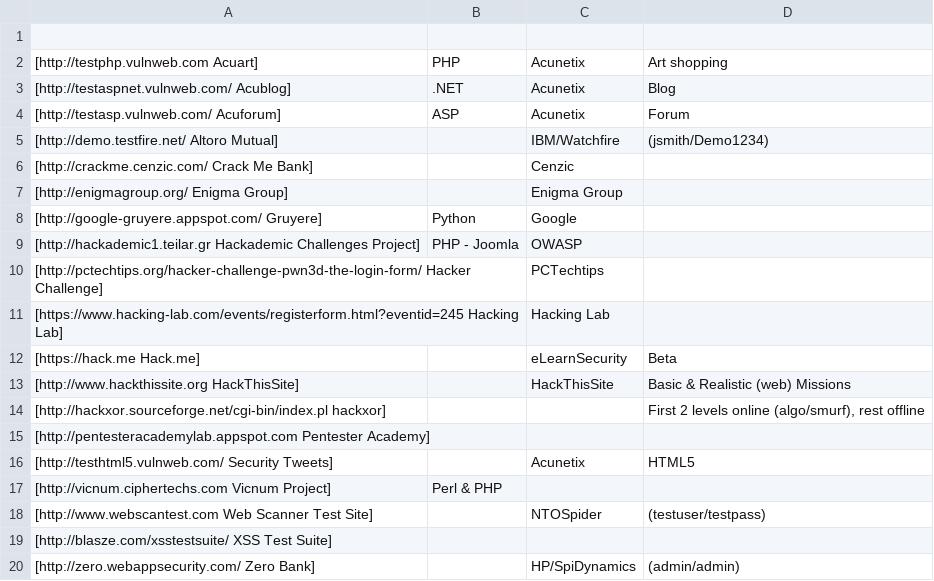
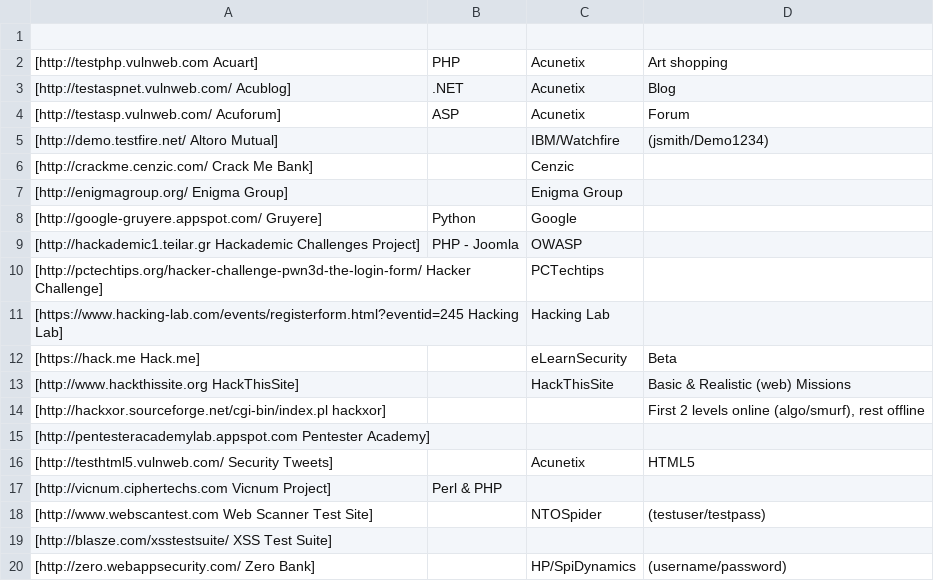
Before and after one commit to OWASP/OWASP-VWAD, a TSV file: src/online.tsv, drawn as a sheet.

Commit message:
Updated login data for Zero Bank
The credentials used to login to http://zero.webappsecurity.com/ have changed, they are now "username" and "password".

```diff
--- a/src/online.tsv
+++ b/src/online.tsv
@@ -19,2 +19,2 @@
 [http://blasze.com/xsstestsuite/ XSS Test Suite]				
-[http://zero.webappsecurity.com/ Zero Bank]		HP/SpiDynamics	(admin/admin)	
+[http://zero.webappsecurity.com/ Zero Bank]		HP/SpiDynamics	(username/password)	
```
